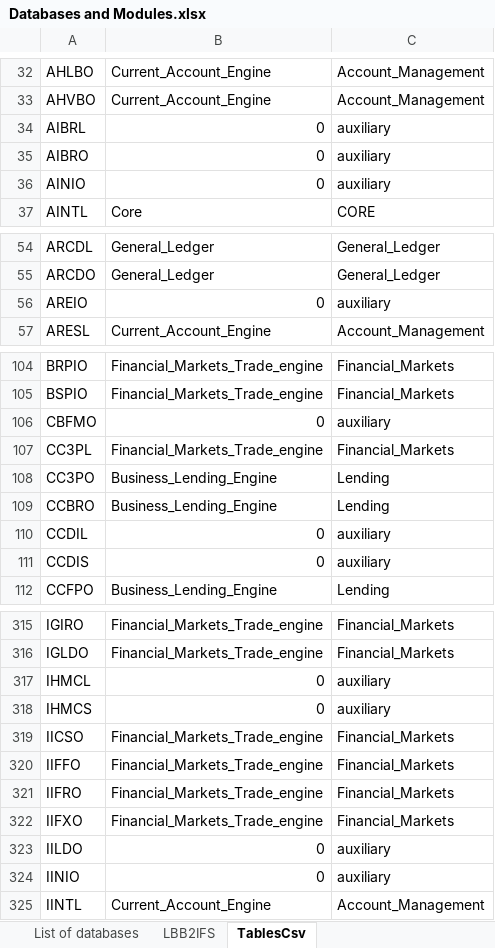
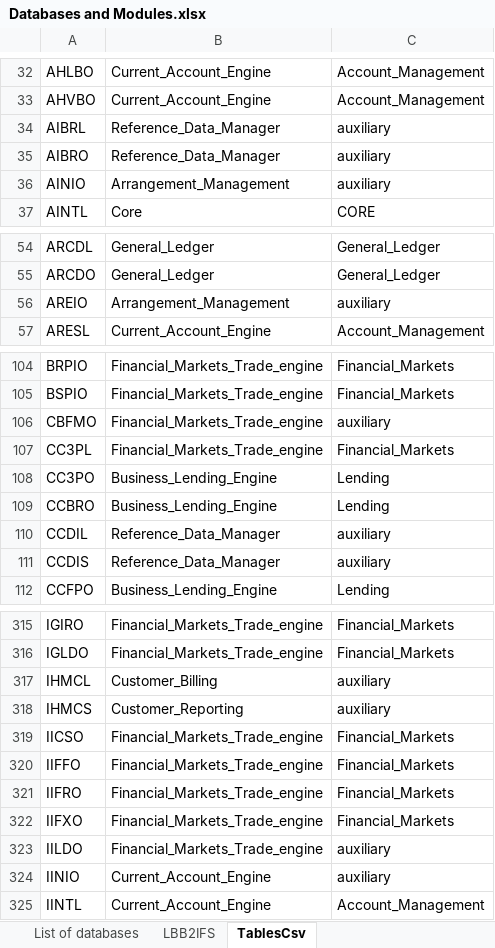
Before and after one commit to TomDeweerdt/BaselinedDocs, an Excel workbook: ifsarchi/Databases and Modules.xlsx, sheet TablesCsv, drawn as a sheet; only a part is shown, gaps mark what is left out; values as stored, in another font and other column widths than the file's, no borders; the diff covers the shown part only; the diff names each change by its address in the sheet, - before the commit and + after, or states it on an @@ line.

```diff
--- a/ifsarchi/Databases and Modules.xlsx (sheet TablesCsv)
+++ b/ifsarchi/Databases and Modules.xlsx (sheet TablesCsv)
-B34:B35: 0
+B34:B35: Reference_Data_Manager
-B36: 0
+B36: Arrangement_Management
-B56: 0
+B56: Arrangement_Management
-B106: 0
+B106: Financial_Markets_Trade_engine
-B110:B111: 0
+B110:B111: Reference_Data_Manager
-B317: 0
+B317: Customer_Billing
-B318: 0
+B318: Customer_Reporting
-B323: 0
+B323: Financial_Markets_Trade_engine
-B324: 0
+B324: Current_Account_Engine
```
Also changed, not shown: 34 edited cells elsewhere in this sheet, sheet Tables info, sheet Work progress, charts or pictures, 1 other file.
